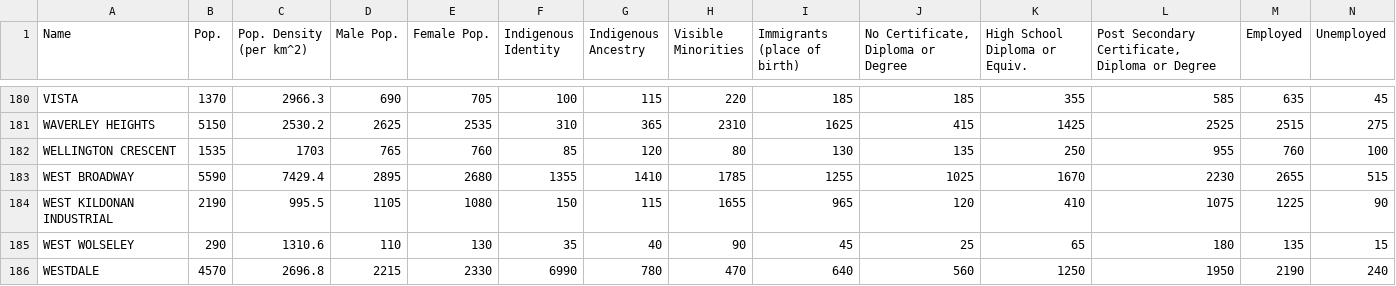
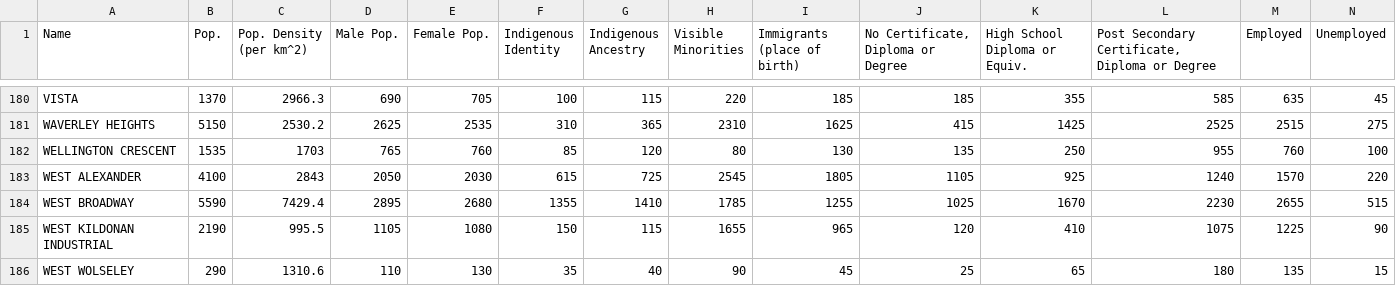
Before and after one commit to LucasBerzuk/COMP4710Project, a CSV file: CensusNeighbourhoods.csv, drawn as a sheet; only a part is shown, gaps mark what is left out; the shorter side is filled out with more unchanged rows; rows hold the shown columns only; the diff names each change by its address in the sheet, - before the commit and + after, or states it on an @@ line.

```diff
--- a/CensusNeighbourhoods.csv
+++ b/CensusNeighbourhoods.csv
+row 183: WEST ALEXANDER | 4100 | 2843 | 2050 | 2030 | 615 | 725 | 2545 | 1805 | 1105 | 925 | 1240 | 1570 | 220
```
Also changed, not shown: 2 other files.
